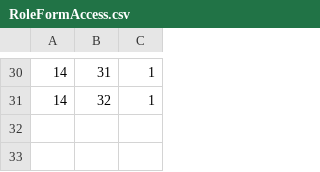
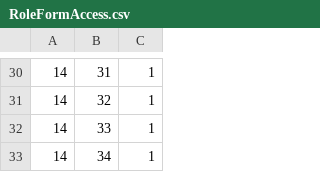
Before and after one commit to tamangGolay/HRAD-System, a CSV file: public/master/RoleFormAccess.csv, drawn as a sheet; only a part is shown, gaps mark what is left out.

```diff
--- a/public/master/RoleFormAccess.csv
+++ b/public/master/RoleFormAccess.csv
@@ -31 +31,3 @@
 14,32,1
+14,33,1
+14,34,1
```
Also changed, not shown: public/master/Forms.csv, 18 other files.
